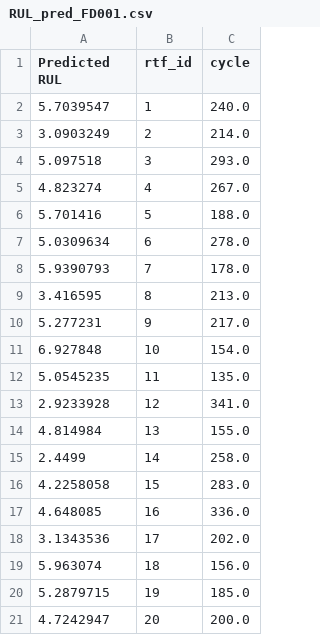
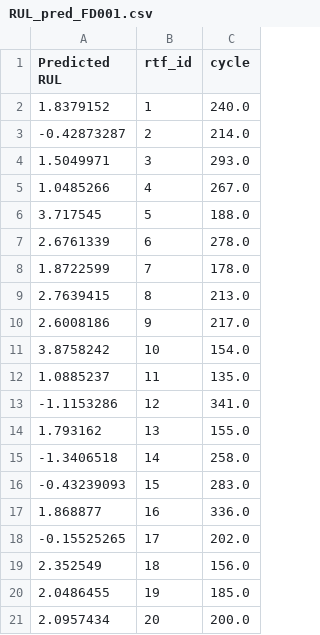
Before and after one commit to JoeZYX/AutoRUL, a CSV file: CMAPSSData/RUL_pred_FD001.csv, drawn as a sheet.

```diff
--- a/CMAPSSData/RUL_pred_FD001.csv
+++ b/CMAPSSData/RUL_pred_FD001.csv
@@ -1,21 +1,21 @@
 Predicted RUL,rtf_id,cycle
-5.7039547,1,240.0
-3.0903249,2,214.0
-5.097518,3,293.0
-4.823274,4,267.0
-5.701416,5,188.0
-5.0309634,6,278.0
-5.9390793,7,178.0
-3.416595,8,213.0
-5.277231,9,217.0
-6.927848,10,154.0
-5.0545235,11,135.0
-2.9233928,12,341.0
-4.814984,13,155.0
-2.4499,14,258.0
-4.2258058,15,283.0
-4.648085,16,336.0
-3.1343536,17,202.0
-5.963074,18,156.0
-5.2879715,19,185.0
-4.7242947,20,200.0
+1.8379152,1,240.0
+-0.42873287,2,214.0
+1.5049971,3,293.0
+1.0485266,4,267.0
+3.717545,5,188.0
+2.6761339,6,278.0
+1.8722599,7,178.0
+2.7639415,8,213.0
+2.6008186,9,217.0
+3.8758242,10,154.0
+1.0885237,11,135.0
+-1.1153286,12,341.0
+1.793162,13,155.0
+-1.3406518,14,258.0
+-0.43239093,15,283.0
+1.868877,16,336.0
+-0.15525265,17,202.0
+2.352549,18,156.0
+2.0486455,19,185.0
+2.0957434,20,200.0
```
Also changed, not shown: 2 other files.
